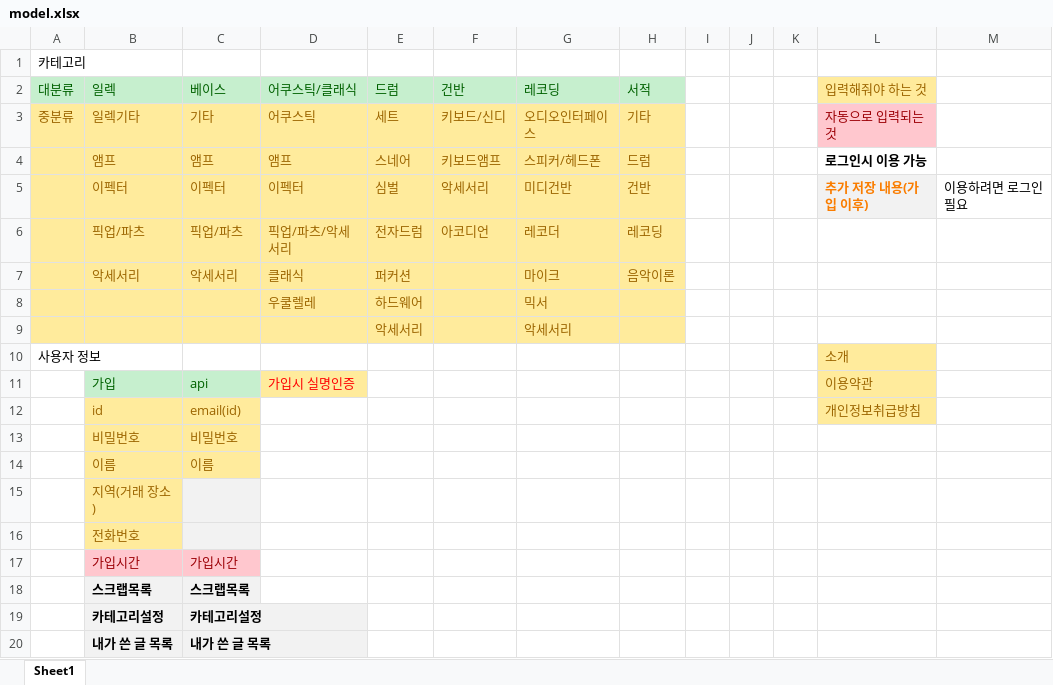
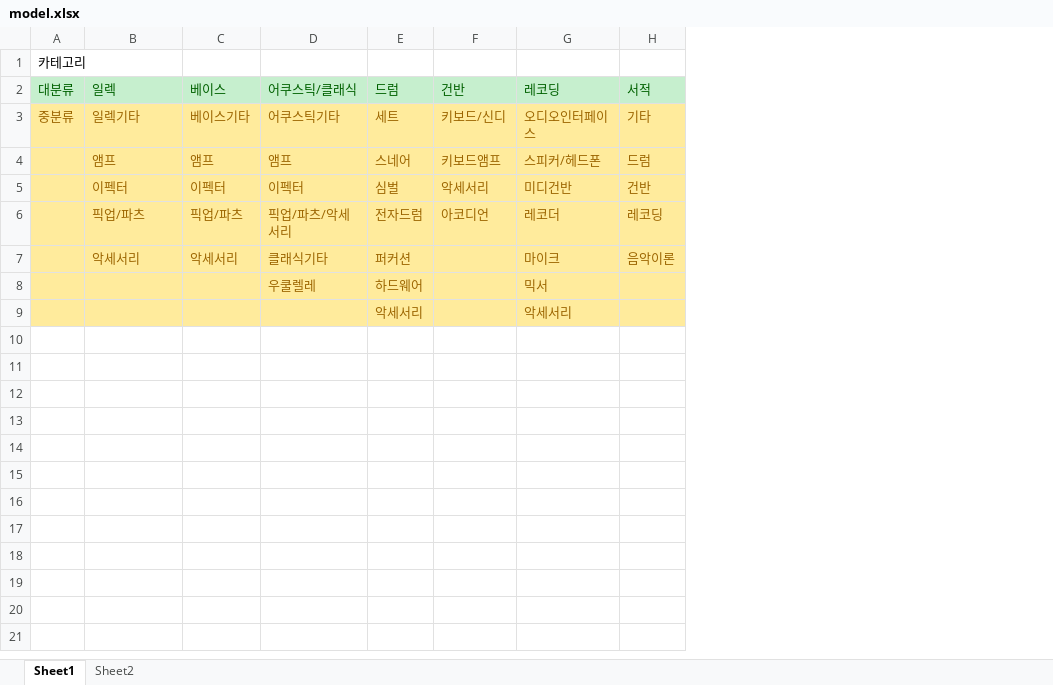
Before and after one commit to JS-MOON/Mused_Project, an Excel workbook: model.xlsx, sheet Sheet1, drawn as a sheet; only a part is shown; values as stored, in another font and other column widths than the file's, no borders; the diff covers the shown part only; the diff names each change by its address in the sheet, - before the commit and + after, or states it on an @@ line.

```diff
--- a/model.xlsx (sheet Sheet1)
+++ b/model.xlsx (sheet Sheet1)
+sheet tab: Sheet2
-column I, empty
-column J, empty
-column K, empty
-column L (입력해줘야 하는 것), rows 3-5: 자동으로 입력되는 것 | 로그인시 이용 가능 | 추가 저장 내용(가입 이후)
-column M, row 5: 이용하려면 로그인 필요
-C3 (베이스): 기타
+C3 (베이스): 베이스기타
-D3 (어쿠스틱/클래식): 어쿠스틱
+D3 (어쿠스틱/클래식): 어쿠스틱기타
-D7 (어쿠스틱/클래식): 클래식
+D7 (어쿠스틱/클래식): 클래식기타
-row 10: 사용자 정보 |  |  |  |  |  |  |  |  |  |  | 소개
-row 11:  | 가입 | api | 가입시 실명인증 |  |  |  |  |  |  |  | 이용약관
-row 12:  | id | email(id) |  |  |  |  |  |  |  |  | 개인정보취급방침
-row 13:  | 비밀번호 | 비밀번호
-row 14:  | 이름 | 이름
-row 15:  | 지역(거래 장소)
-row 16:  | 전화번호
-row 17:  | 가입시간 | 가입시간
-row 18:  | 스크랩목록 | 스크랩목록
-row 19:  | 카테고리설정 | 카테고리설정
-row 20:  | 내가 쓴 글 목록 | 내가 쓴 글 목록
```
Also changed, not shown: 13 removed rows elsewhere in this sheet, 기능 상세.xlsx, 1 other file.
